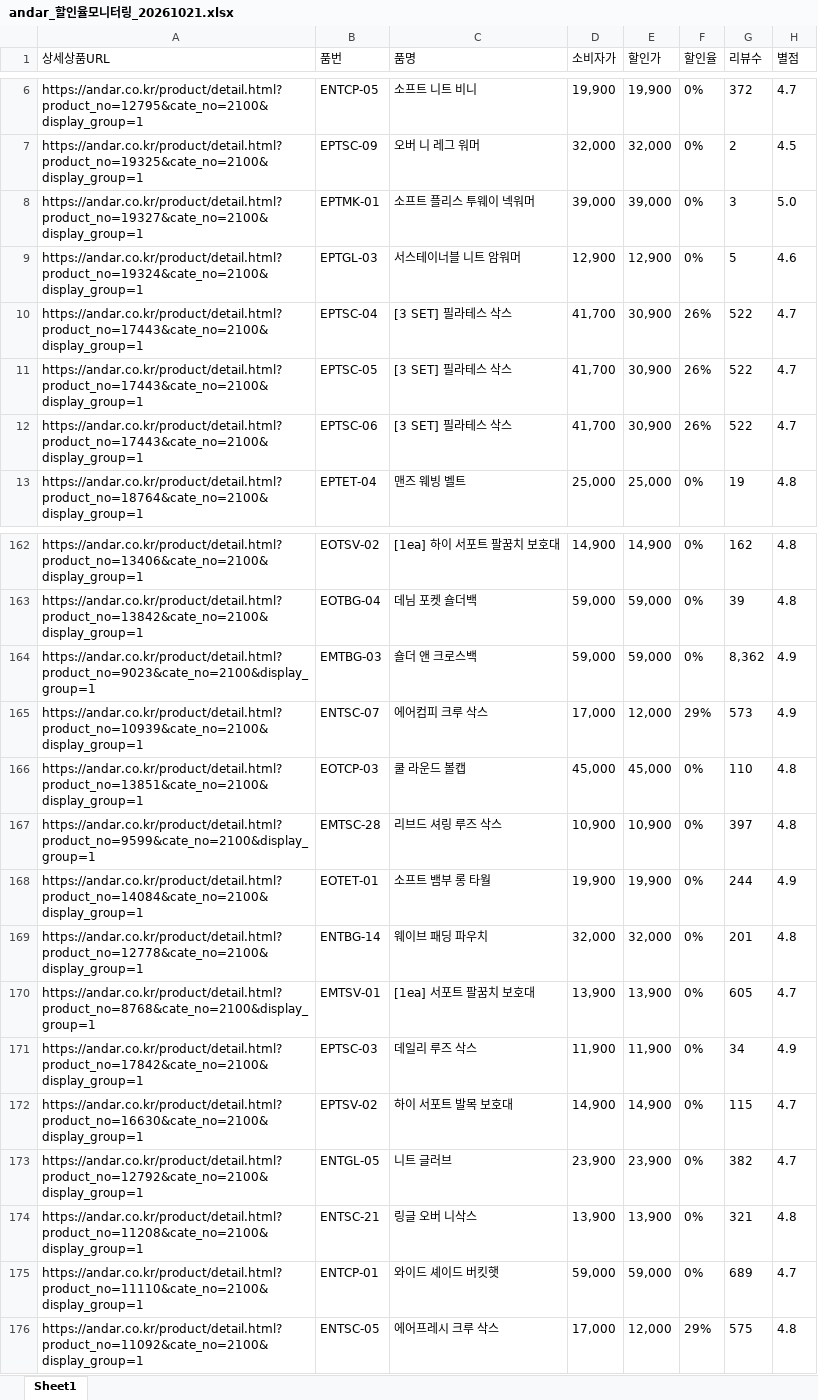
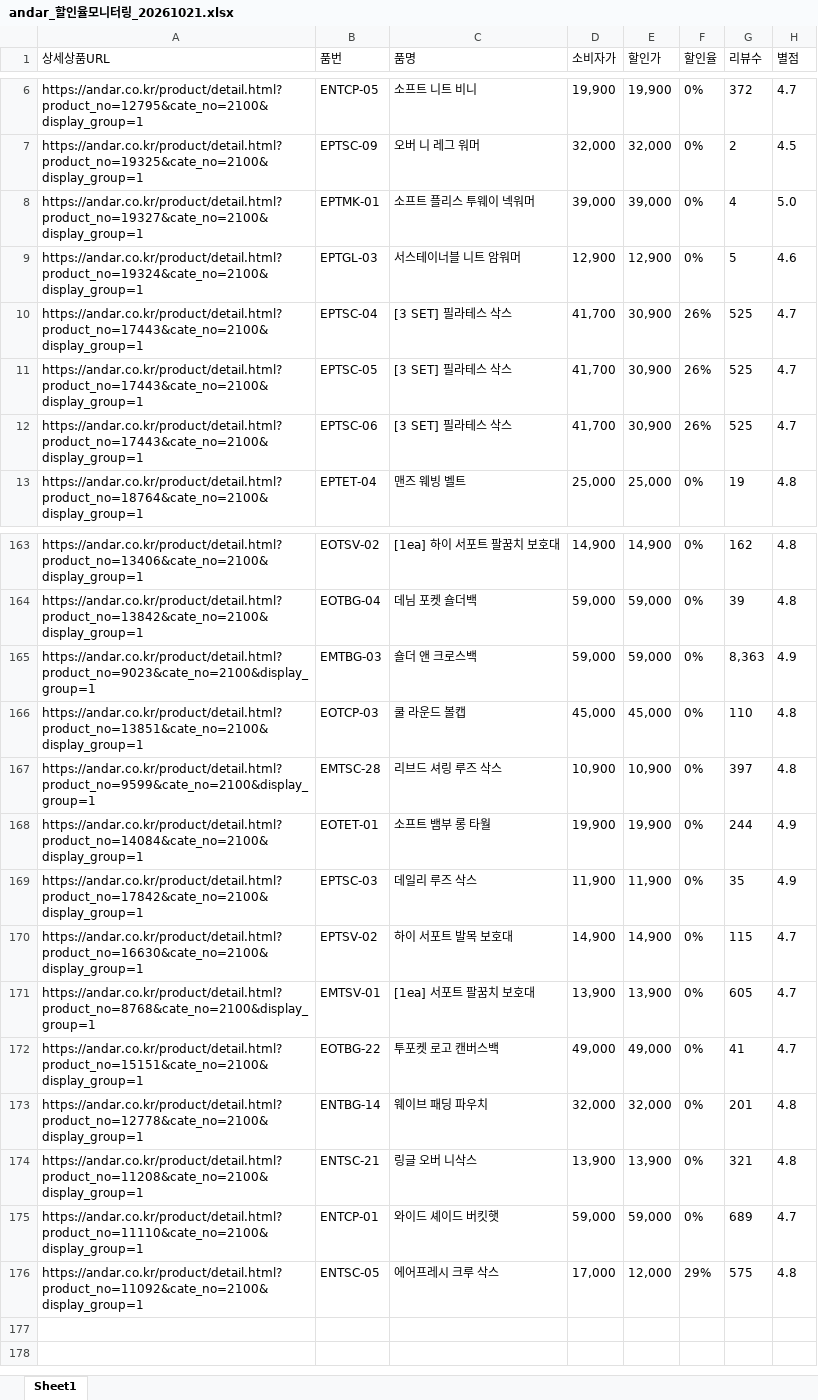
Before and after one commit to yupee-pretty/andar-scrape, an Excel workbook: results/andar_할인율모니터링_20261021.xlsx, sheet Sheet1, drawn as a sheet; only a part is shown, gaps mark what is left out; values as stored, in another font and other column widths than the file's, no borders; removed rows and columns are numbered as before the commit, all else as after; the diff covers the shown part only; the diff names each change by its address in the sheet, - before the commit and + after, or states it on an @@ line.

```diff
--- a/results/andar_할인율모니터링_20261021.xlsx (sheet Sheet1)
+++ b/results/andar_할인율모니터링_20261021.xlsx (sheet Sheet1)
-G8 (리뷰수): 3
+G8 (리뷰수): 4
-G10:G12 (리뷰수): 522
+G10:G12 (리뷰수): 525
-G165 (리뷰수): 8,362
+G165 (리뷰수): 8,363
@@ row 165 moved to row 162: https://andar.co.kr/product/detail.html?… @@
+row 169: https://andar.co.kr/product/detail.html?product_no=17842&cate_no=2100&display_group=1 | EPTSC-03 | 데일리 루즈 삭스 | 11,900 | 11,900 | 0% | 35 | 4.9
@@ row 172 moved to row 170: https://andar.co.kr/product/detail.html?… @@
@@ row 170 moved to row 171: https://andar.co.kr/product/detail.html?… @@
+row 172: https://andar.co.kr/product/detail.html?product_no=15151&cate_no=2100&display_group=1 | EOTBG-22 | 투포켓 로고 캔버스백 | 49,000 | 49,000 | 0% | 41 | 4.7
-row 171: https://andar.co.kr/product/detail.html?product_no=17842&cate_no=2100&display_group=1 | EPTSC-03 | 데일리 루즈 삭스 | 11,900 | 11,900 | 0% | 34 | 4.9
-row 173: https://andar.co.kr/product/detail.html?product_no=12792&cate_no=2100&display_group=1 | ENTGL-05 | 니트 글러브 | 23,900 | 23,900 | 0% | 382 | 4.7
```
Also changed, not shown: 16 added rows, 16 removed rows, 63 moved rows and 8 edited cells elsewhere in this sheet.
